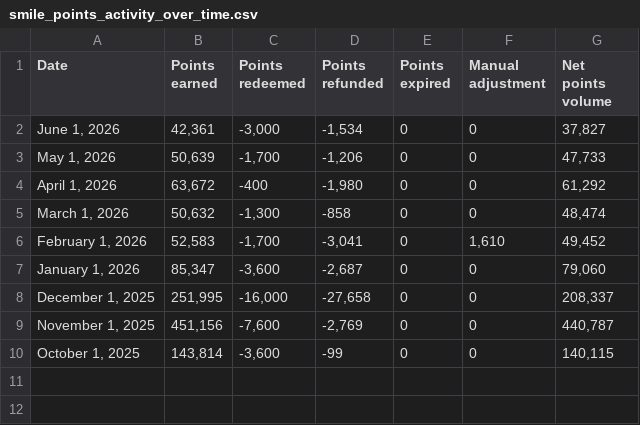
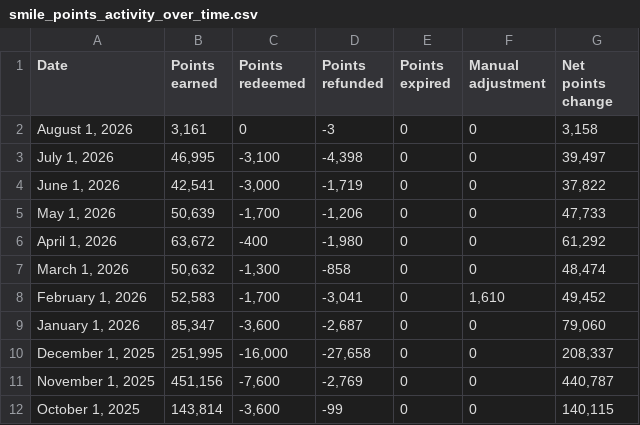
Before and after one commit to Equestrian-Labs-Dashboard/Report-Upsell---Smile-Report, a CSV file: data/smile/smile_points_activity_over_time.csv, drawn as a sheet.

```diff
--- a/data/smile/smile_points_activity_over_time.csv
+++ b/data/smile/smile_points_activity_over_time.csv
@@ -1,3 +1,5 @@
-Date,Points earned,Points redeemed,Points refunded,Points expired,Manual adjustment,Net points volume
-"June 1, 2026","42,361","-3,000","-1,534",0,0,"37,827"
+Date,Points earned,Points redeemed,Points refunded,Points expired,Manual adjustment,Net points change
+"August 1, 2026","3,161",0,-3,0,0,"3,158"
+"July 1, 2026","46,995","-3,100","-4,398",0,0,"39,497"
+"June 1, 2026","42,541","-3,000","-1,719",0,0,"37,822"
 "May 1, 2026","50,639","-1,700","-1,206",0,0,"47,733"
```
Also changed, not shown: data/smile/smile_influenced_orders.csv, data/smile/smile_outstanding_points_over_time.csv, 7 other files.
